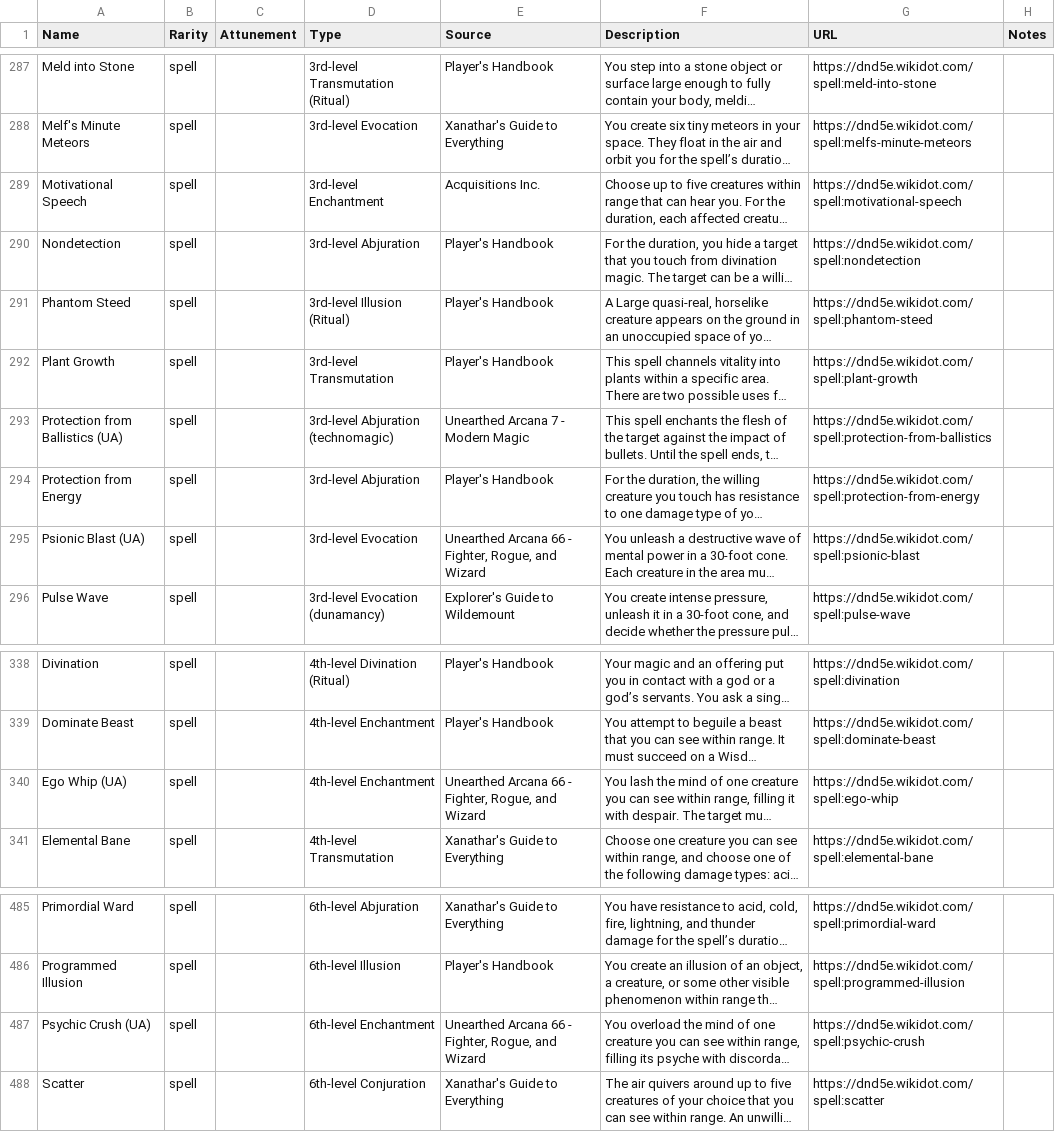
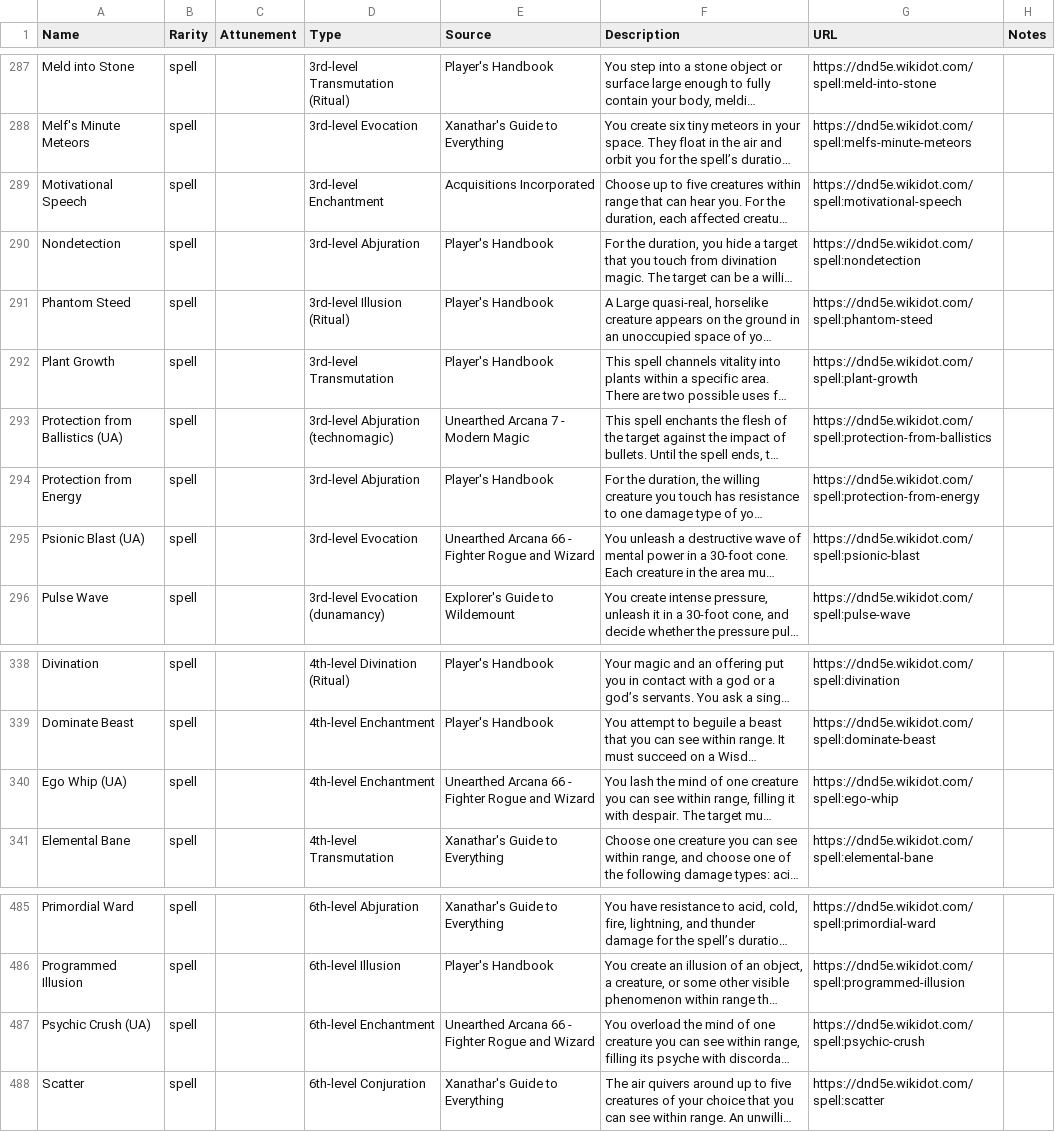
Before and after one commit to Johannes-Austin/Item-Cards, a CSV file: WebExtraction/spells.csv, drawn as a sheet; only a part is shown, gaps mark what is left out; long unchanged cells end in …; the diff covers the shown part only; the diff names each change by its address in the sheet, - before the commit and + after, or states it on an @@ line.

```diff
--- a/WebExtraction/spells.csv
+++ b/WebExtraction/spells.csv
-E289 (Source): Acquisitions Inc.
+E289 (Source): Acquisitions Incorporated
-E295 (Source): …66 - Fighter, Rogue, and Wizard
+E295 (Source): …66 - Fighter Rogue and Wizard
-E340 (Source): …66 - Fighter, Rogue, and Wizard
+E340 (Source): …66 - Fighter Rogue and Wizard
-E487 (Source): …66 - Fighter, Rogue, and Wizard
+E487 (Source): …66 - Fighter Rogue and Wizard
```
Also changed, not shown: 13 edited cells elsewhere in this file, 11 other files.
